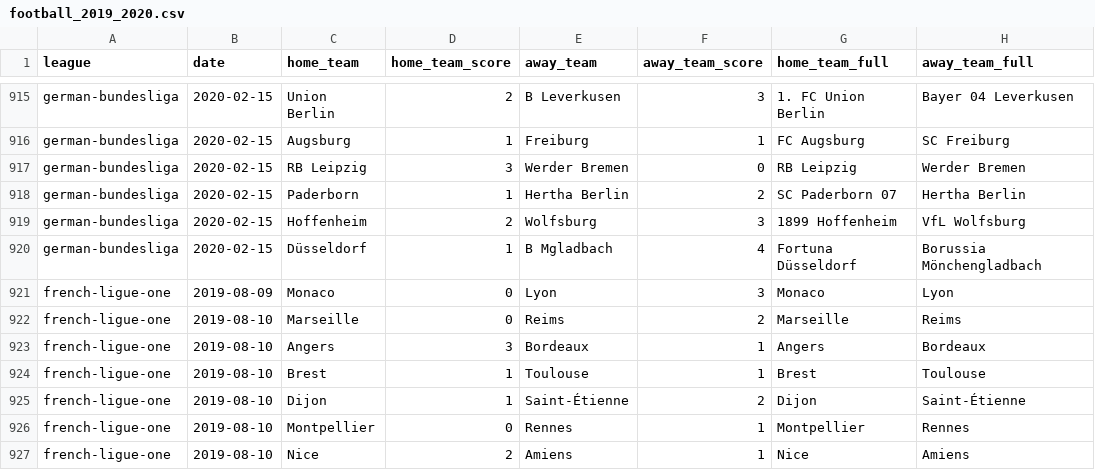
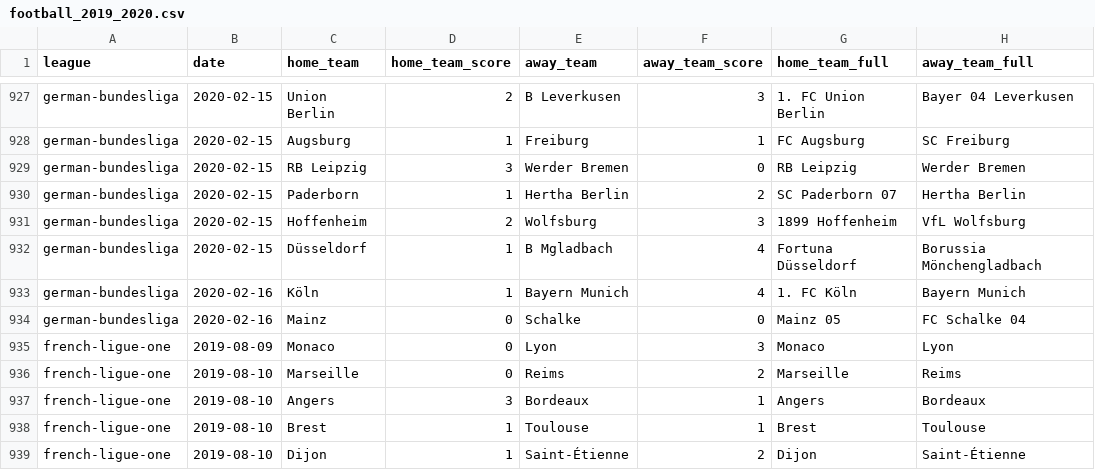
Before and after one commit to shawenyao/Who-is-number-1, a CSV file: data/football_2019_2020.csv, drawn as a sheet; only a part is shown, gaps mark what is left out; the shorter side is filled out with more unchanged rows; the diff covers the shown part only.

```diff
--- a/data/football_2019_2020.csv
+++ b/data/football_2019_2020.csv
@@ -920,2 +932,4 @@ german-bundesliga,2020-02-15,Hoffenheim,2,Wolfsburg,3,1899 Hoffenheim,VfL Wolfsb
 german-bundesliga,2020-02-15,Düsseldorf,1,B Mgladbach,4,Fortuna Düsseldorf,Borussia Mönchengladbach
+german-bundesliga,2020-02-16,Köln,1,Bayern Munich,4,1. FC Köln,Bayern Munich
+german-bundesliga,2020-02-16,Mainz,0,Schalke,0,Mainz 05,FC Schalke 04
 french-ligue-one,2019-08-09,Monaco,0,Lyon,3,Monaco,Lyon
```
Also changed, not shown: 16 added rows elsewhere in this file.
